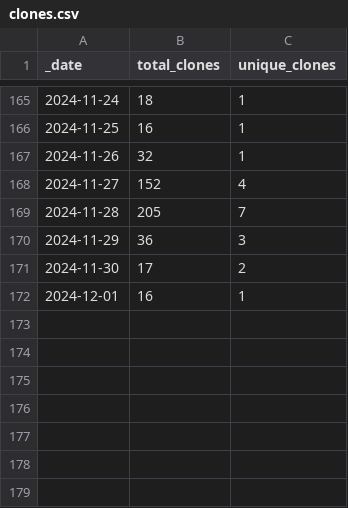
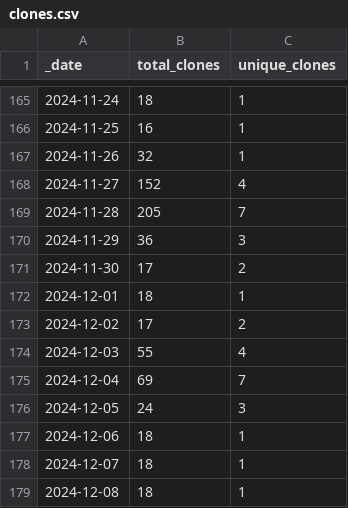
Before and after one commit to ansible-middleware/wildfly, a CSV file: traffic/clones.csv, drawn as a sheet; only a part is shown, gaps mark what is left out.

Commit message:
GitHub traffic

```diff
--- a/traffic/clones.csv
+++ b/traffic/clones.csv
@@ -171,2 +171,9 @@ _date,total_clones,unique_clones
 2024-11-30,17,2
-2024-12-01,16,1
+2024-12-01,18,1
+2024-12-02,17,2
+2024-12-03,55,4
+2024-12-04,69,7
+2024-12-05,24,3
+2024-12-06,18,1
+2024-12-07,18,1
+2024-12-08,18,1
```
Also changed, not shown: traffic/views.csv, 1 other file.
